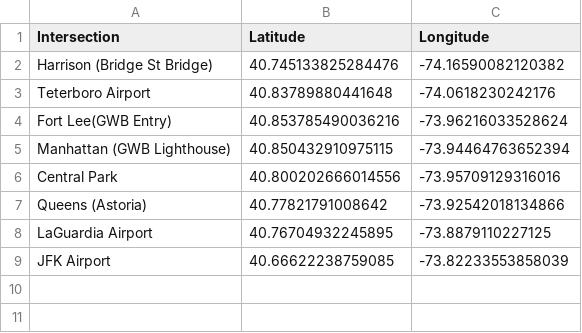
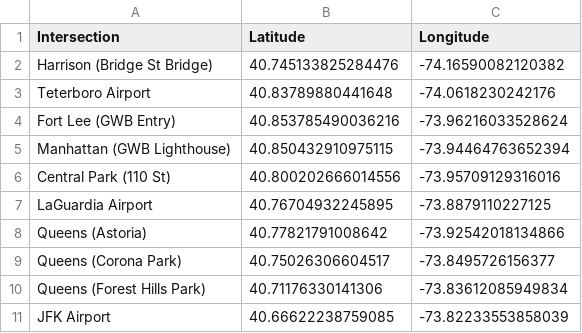
Before and after one commit to NWChen/neilchen.cc, a CSV file: lib/pois2.csv, drawn as a sheet.

Commit message:
add  queens pois

```diff
--- a/lib/pois2.csv
+++ b/lib/pois2.csv
@@ -3,7 +3,9 @@ Harrison (Bridge St Bridge),40.745133825284476,-74.16590082120382
 Teterboro Airport,40.83789880441648,-74.0618230242176
-Fort Lee(GWB Entry),40.853785490036216, -73.96216033528624
+Fort Lee (GWB Entry),40.853785490036216, -73.96216033528624
 Manhattan (GWB Lighthouse),40.850432910975115,-73.94464763652394
-Central Park,40.800202666014556,-73.95709129316016
+Central Park (110 St),40.800202666014556,-73.95709129316016
+LaGuardia Airport,40.76704932245895,-73.8879110227125
 Queens (Astoria),40.77821791008642,-73.92542018134866
-LaGuardia Airport,40.76704932245895,-73.8879110227125
+Queens (Corona Park),40.75026306604517,-73.8495726156377
+Queens (Forest Hills Park),40.71176330141306, -73.83612085949834
 JFK Airport,40.66622238759085,-73.82233553858039
```
Also changed, not shown: 1 other file.
